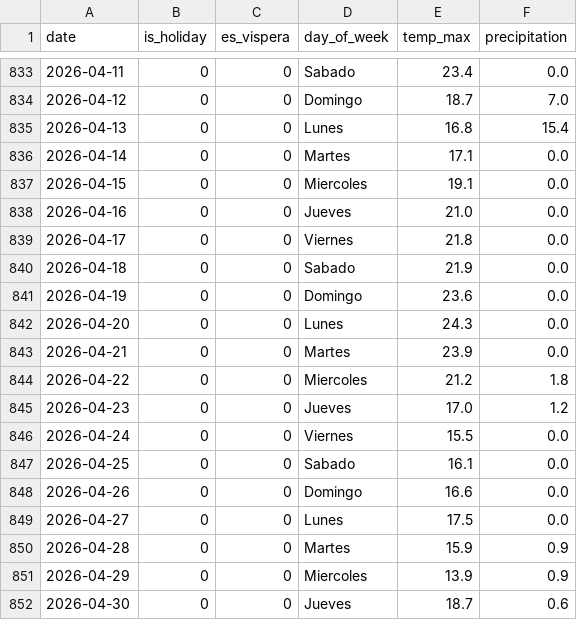
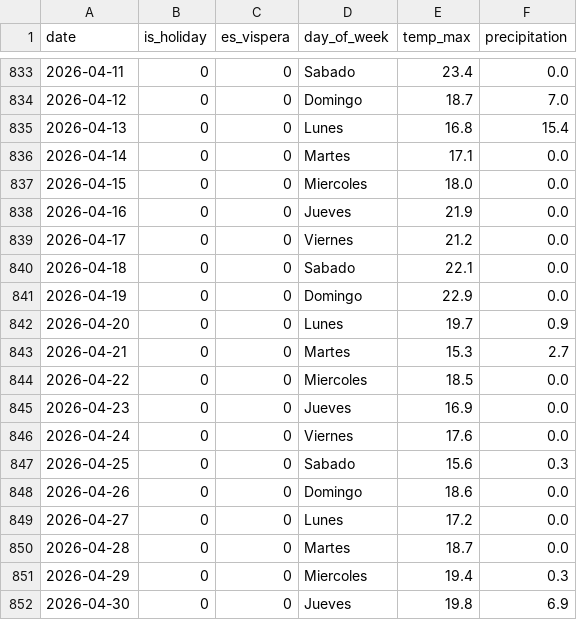
Before and after one commit to ToniSureda/smartchef, a CSV file: data/clean_data/dim_context.csv, drawn as a sheet; only a part is shown, gaps mark what is left out.

```diff
--- a/data/clean_data/dim_context.csv
+++ b/data/clean_data/dim_context.csv
@@ -836,17 +836,17 @@ date,is_holiday,es_vispera,day_of_week,temp_max,precipitation
 2026-04-14,0,0,Martes,17.1,0.0
-2026-04-15,0,0,Miercoles,19.1,0.0
-2026-04-16,0,0,Jueves,21.0,0.0
-2026-04-17,0,0,Viernes,21.8,0.0
-2026-04-18,0,0,Sabado,21.9,0.0
-2026-04-19,0,0,Domingo,23.6,0.0
-2026-04-20,0,0,Lunes,24.3,0.0
-2026-04-21,0,0,Martes,23.9,0.0
-2026-04-22,0,0,Miercoles,21.2,1.8
-2026-04-23,0,0,Jueves,17.0,1.2
-2026-04-24,0,0,Viernes,15.5,0.0
-2026-04-25,0,0,Sabado,16.1,0.0
-2026-04-26,0,0,Domingo,16.6,0.0
-2026-04-27,0,0,Lunes,17.5,0.0
-2026-04-28,0,0,Martes,15.9,0.9
-2026-04-29,0,0,Miercoles,13.9,0.9
-2026-04-30,0,0,Jueves,18.7,0.6
+2026-04-15,0,0,Miercoles,18.0,0.0
+2026-04-16,0,0,Jueves,21.9,0.0
+2026-04-17,0,0,Viernes,21.2,0.0
+2026-04-18,0,0,Sabado,22.1,0.0
+2026-04-19,0,0,Domingo,22.9,0.0
+2026-04-20,0,0,Lunes,19.7,0.9
+2026-04-21,0,0,Martes,15.3,2.7
+2026-04-22,0,0,Miercoles,18.5,0.0
+2026-04-23,0,0,Jueves,16.9,0.0
+2026-04-24,0,0,Viernes,17.6,0.0
+2026-04-25,0,0,Sabado,15.6,0.3
+2026-04-26,0,0,Domingo,18.6,0.0
+2026-04-27,0,0,Lunes,17.2,0.0
+2026-04-28,0,0,Martes,18.7,0.0
+2026-04-29,0,0,Miercoles,19.4,0.3
+2026-04-30,0,0,Jueves,19.8,6.9
```
Also changed, not shown: 38 other files.
